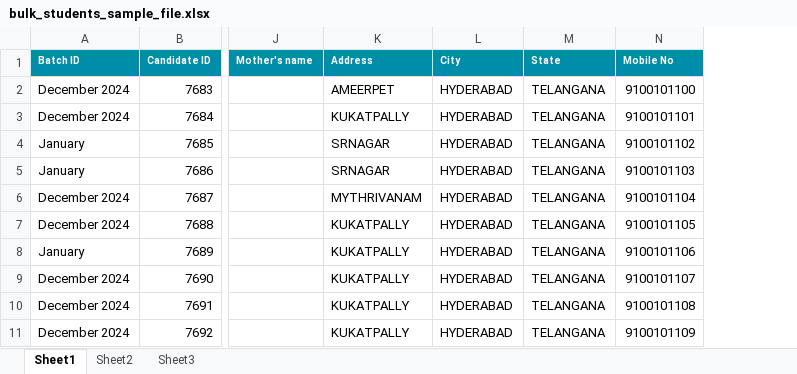
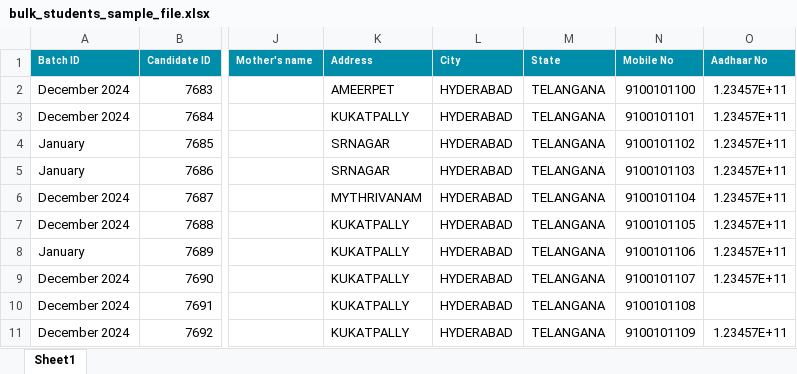
Before and after one commit to ajaykumardw/uatassmt, an Excel workbook: public/uploads/sample/bulk_students_sample_file.xlsx, sheet Sheet1, drawn as a sheet; only a part is shown, gaps mark what is left out; values as stored, in another font and other column widths than the file's, no borders; the diff names each change by its address in the sheet, - before the commit and + after, or states it on an @@ line.

Commit message:
Completed Analysis Module and added Aadhaar No. field in students upload

```diff
--- a/public/uploads/sample/bulk_students_sample_file.xlsx (sheet Sheet1)
+++ b/public/uploads/sample/bulk_students_sample_file.xlsx (sheet Sheet1)
-sheet tab: Sheet2
-sheet tab: Sheet3
+column O (Aadhaar No), rows 2-11: 1.23457E+11 | 1.23457E+11 | 1.23457E+11 | 1.23457E+11 | 1.23457E+11 | 1.23457E+11 | 1.23457E+11 | 1.23457E+11 |  | 1.23457E+11
```
Also changed, not shown: 14 other files.
